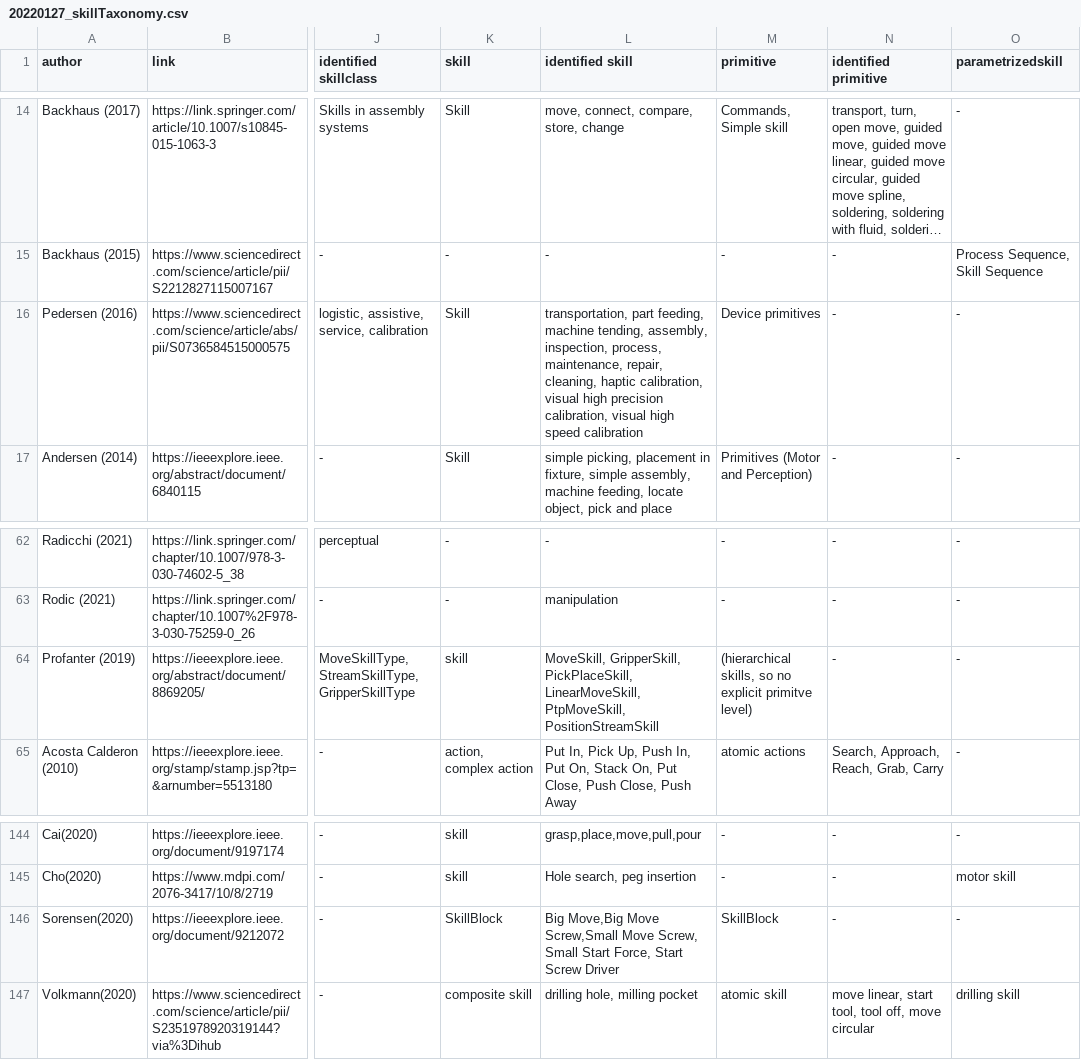
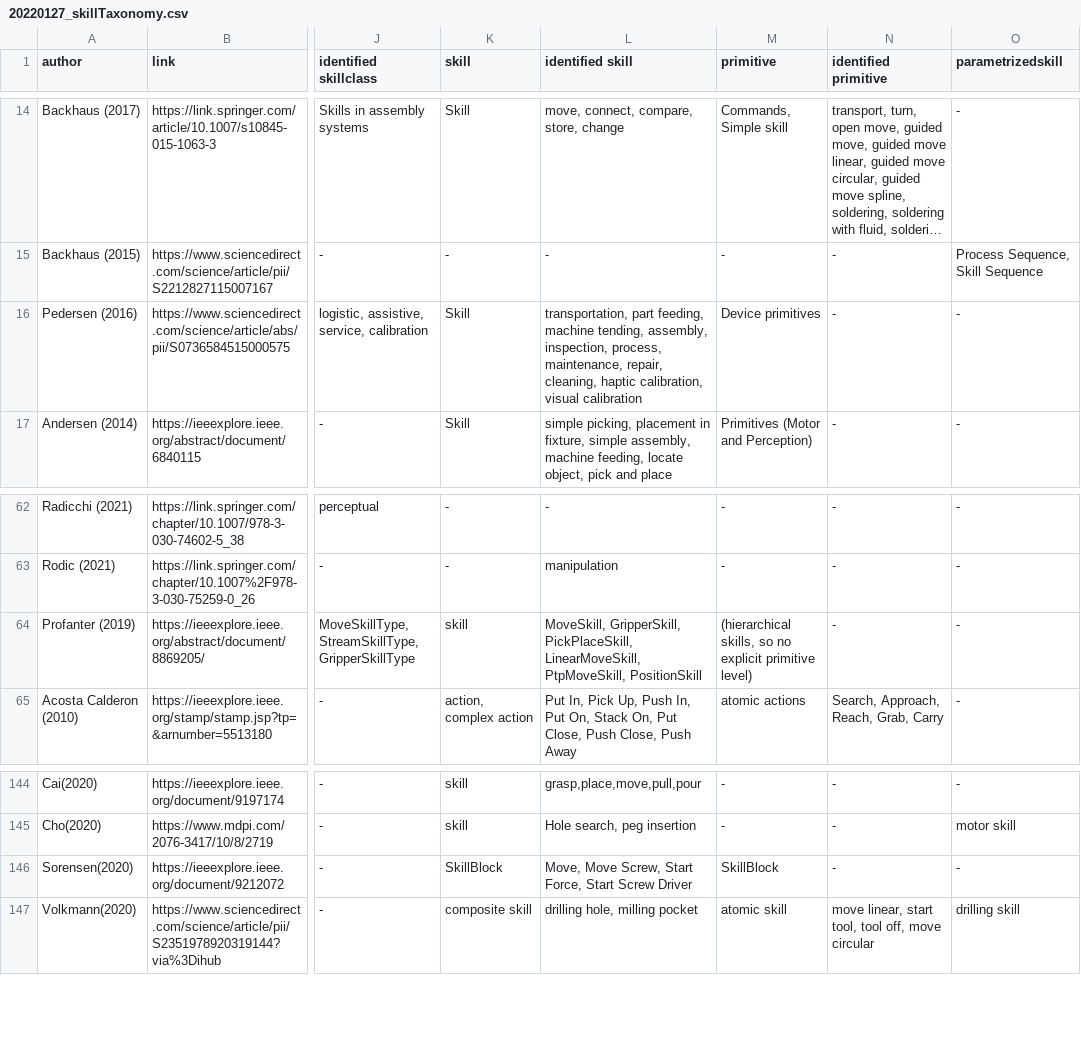
Before and after one commit to teiband/industrial-skill-review, a CSV file: data/in/20220127_skillTaxonomy.csv, drawn as a sheet; only a part is shown, gaps mark what is left out; long unchanged cells end in …; the diff names each change by its address in the sheet, - before the commit and + after, or states it on an @@ line.

```diff
--- a/data/in/20220127_skillTaxonomy.csv
+++ b/data/in/20220127_skillTaxonomy.csv
-L16 (identified skill): …calibration, visual high precision calibration, visual high speed calibration
+L16 (identified skill): …calibration, visual calibration
-L64 (identified skill): …LinearMoveSkill, PtpMoveSkill, PositionStreamSkill
+L64 (identified skill): …LinearMoveSkill, PtpMoveSkill, PositionSkill
-M64 (primitive): …no explicit primitve level)
+M64 (primitive): …no explicit primitive level)
-L146 (identified skill): Big Move,Big Move Screw,Small Move Screw, Small Start Force,…
+L146 (identified skill): Move, Move Screw, Start Force,…
```
Also changed, not shown: 2 other files.
